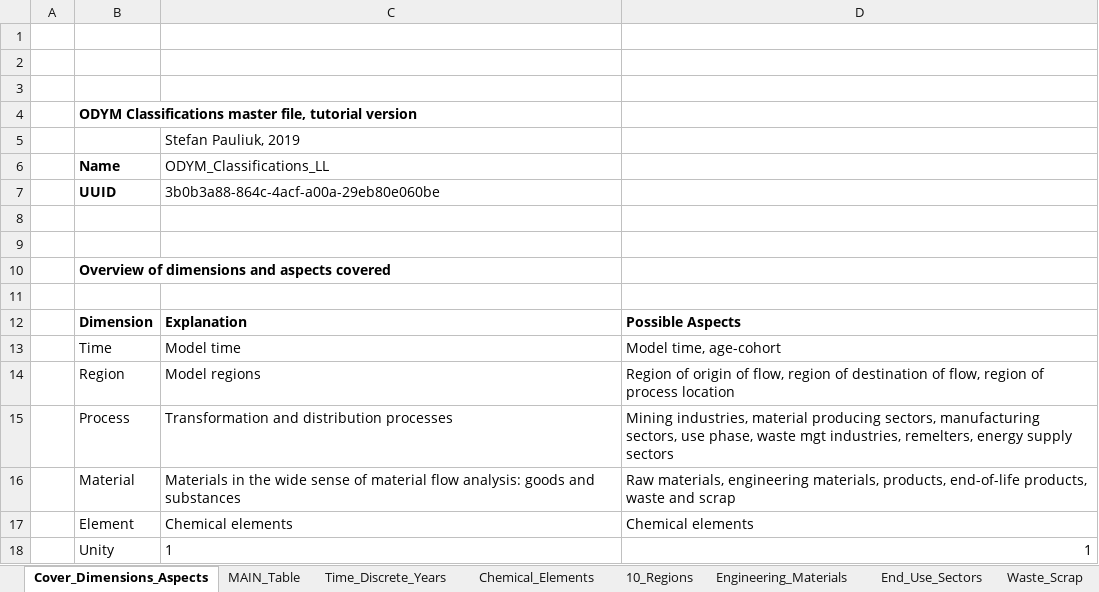
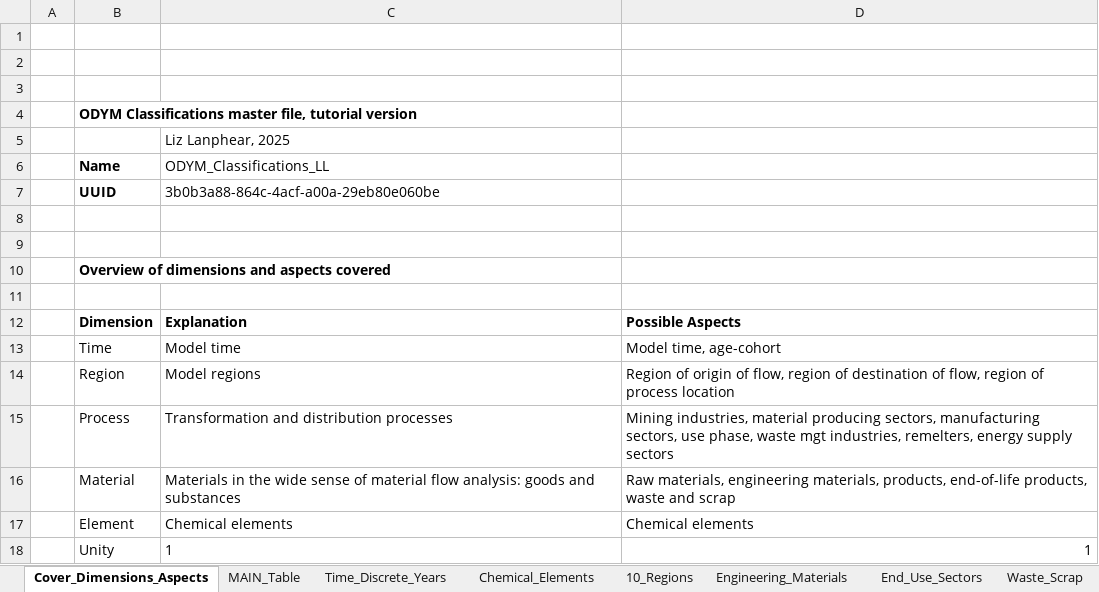
Before and after one commit to jvendries/ODYM, an Excel workbook: docs/Files/ODYM_Classifications_LL.xlsx, sheet Cover_Dimensions_Aspects, drawn as a sheet; values as stored, in another font and other column widths than the file's, no borders; the diff names each change by its address in the sheet, - before the commit and + after, or states it on an @@ line.

```diff
--- a/docs/Files/ODYM_Classifications_LL.xlsx (sheet Cover_Dimensions_Aspects)
+++ b/docs/Files/ODYM_Classifications_LL.xlsx (sheet Cover_Dimensions_Aspects)
-C5 (ODYM_Classifications_LL): Stefan Pauliuk, 2019
+C5 (ODYM_Classifications_LL): Liz Lanphear, 2025
```
Also changed, not shown: sheet End_Use_Sectors, sheet MAIN_Table, docs/Files/ODYM_Tutorial6_EoLRecoveryRateLL_V1.0.xlsx, docs/Files/ODYM_Tutorial6_FabricationYieldLossLL_V1.0.xlsx, 10 other files.
